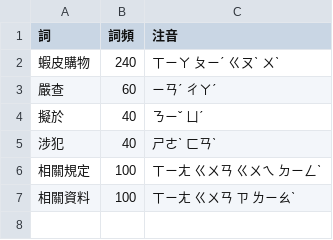
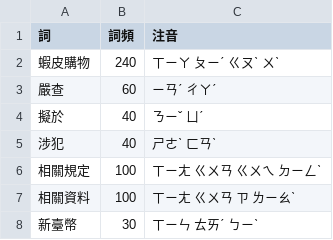
Before and after one commit to polobread/KeyKey, a TSV file: DataSource/AISyntheticBigram/supplemental-lexicon.tsv, drawn as a sheet.

Commit message:
Add versioned typing corpora and numeric unit bigram data

```diff
--- a/DataSource/AISyntheticBigram/supplemental-lexicon.tsv
+++ b/DataSource/AISyntheticBigram/supplemental-lexicon.tsv
@@ -7 +7,2 @@
 相關資料	100	ㄒㄧㄤ ㄍㄨㄢ ㄗ ㄌㄧㄠˋ
+新臺幣	30	ㄒㄧㄣ ㄊㄞˊ ㄅㄧˋ
```
Also changed, not shown: 14 other files.
